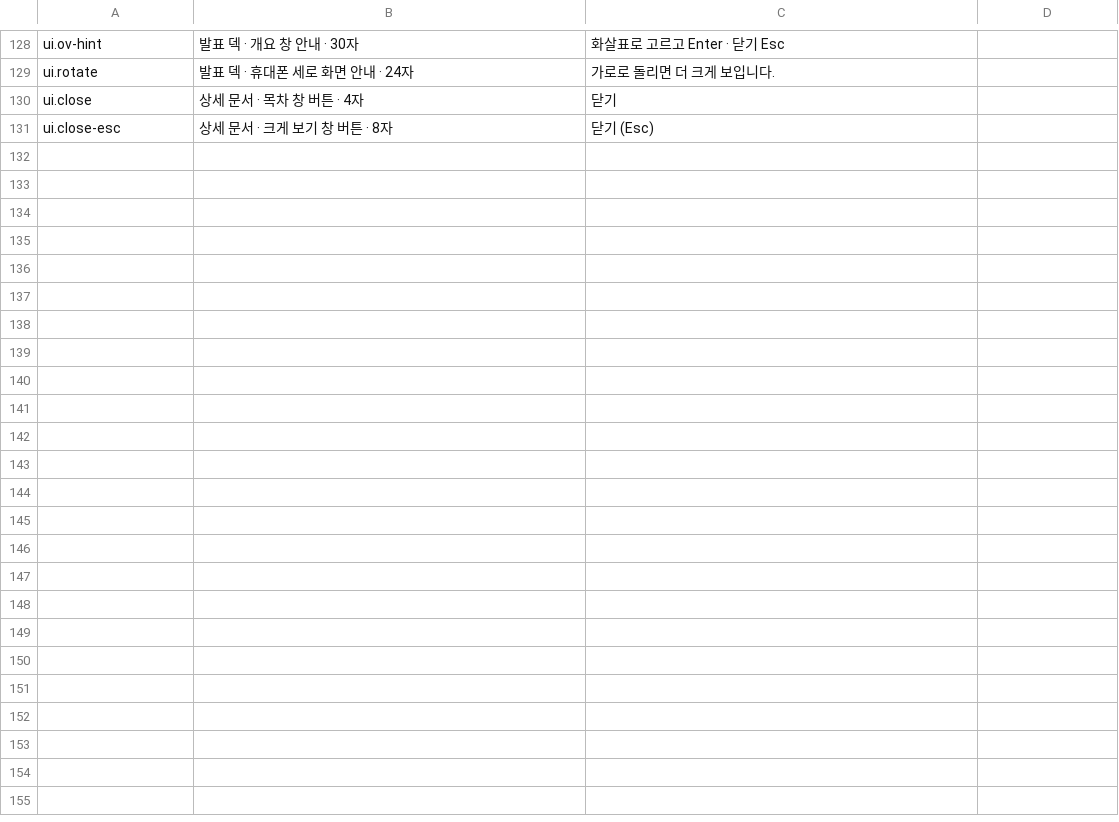
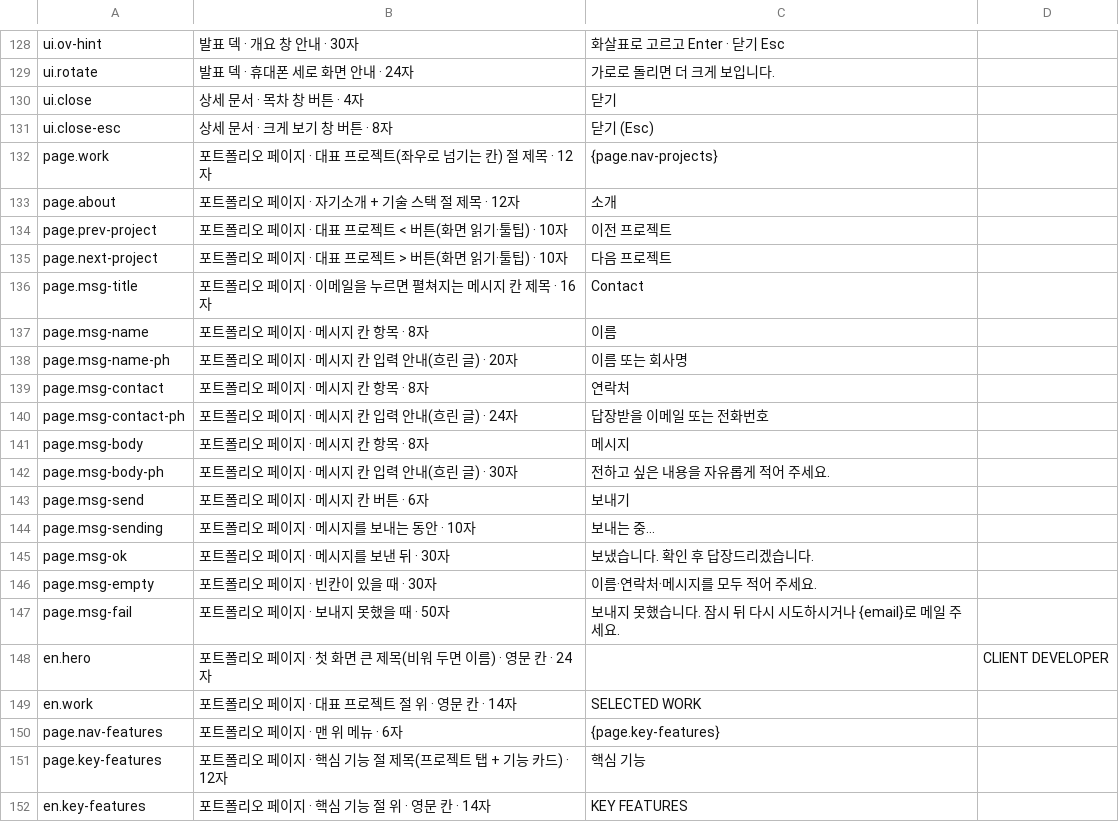
Before and after one commit to ashadeveloperr/ashadeveloperr.github.io, a TSV file: theme/strings.tsv, drawn as a sheet; only a part is shown, gaps mark what is left out; the diff names each change by its address in the sheet, - before the commit and + after, or states it on an @@ line.

```diff
--- a/theme/strings.tsv
+++ b/theme/strings.tsv
+row 132: page.work | 포트폴리오 페이지 · 대표 프로젝트(좌우로 넘기는 칸) 절 제목 · 12자 | {page.nav-projects}
+row 133: page.about | 포트폴리오 페이지 · 자기소개 + 기술 스택 절 제목 · 12자 | 소개
+row 134: page.prev-project | 포트폴리오 페이지 · 대표 프로젝트 < 버튼(화면 읽기·툴팁) · 10자 | 이전 프로젝트
+row 135: page.next-project | 포트폴리오 페이지 · 대표 프로젝트 > 버튼(화면 읽기·툴팁) · 10자 | 다음 프로젝트
+row 136: page.msg-title | 포트폴리오 페이지 · 이메일을 누르면 펼쳐지는 메시지 칸 제목 · 16자 | Contact
+row 137: page.msg-name | 포트폴리오 페이지 · 메시지 칸 항목 · 8자 | 이름
+row 138: page.msg-name-ph | 포트폴리오 페이지 · 메시지 칸 입력 안내(흐린 글) · 20자 | 이름 또는 회사명
+row 139: page.msg-contact | 포트폴리오 페이지 · 메시지 칸 항목 · 8자 | 연락처
+row 140: page.msg-contact-ph | 포트폴리오 페이지 · 메시지 칸 입력 안내(흐린 글) · 24자 | 답장받을 이메일 또는 전화번호
+row 141: page.msg-body | 포트폴리오 페이지 · 메시지 칸 항목 · 8자 | 메시지
+row 142: page.msg-body-ph | 포트폴리오 페이지 · 메시지 칸 입력 안내(흐린 글) · 30자 | 전하고 싶은 내용을 자유롭게 적어 주세요.
+row 143: page.msg-send | 포트폴리오 페이지 · 메시지 칸 버튼 · 6자 | 보내기
+row 144: page.msg-sending | 포트폴리오 페이지 · 메시지를 보내는 동안 · 10자 | 보내는 중…
+row 145: page.msg-ok | 포트폴리오 페이지 · 메시지를 보낸 뒤 · 30자 | 보냈습니다. 확인 후 답장드리겠습니다.
+row 146: page.msg-empty | 포트폴리오 페이지 · 빈칸이 있을 때 · 30자 | 이름·연락처·메시지를 모두 적어 주세요.
+row 147: page.msg-fail | 포트폴리오 페이지 · 보내지 못했을 때 · 50자 | 보내지 못했습니다. 잠시 뒤 다시 시도하시거나 {email}로 메일 주세요.
+row 148: en.hero | 포트폴리오 페이지 · 첫 화면 큰 제목(비워 두면 이름) · 영문 칸 · 24자 |  | CLIENT DEVELOPER
+row 149: en.work | 포트폴리오 페이지 · 대표 프로젝트 절 위 · 영문 칸 · 14자 | SELECTED WORK
+row 150: page.nav-features | 포트폴리오 페이지 · 맨 위 메뉴 · 6자 | {page.key-features}
+row 151: page.key-features | 포트폴리오 페이지 · 핵심 기능 절 제목(프로젝트 탭 + 기능 카드) · 12자 | 핵심 기능
+row 152: en.key-features | 포트폴리오 페이지 · 핵심 기능 절 위 · 영문 칸 · 14자 | KEY FEATURES
```
Also changed, not shown: 10 other files.
